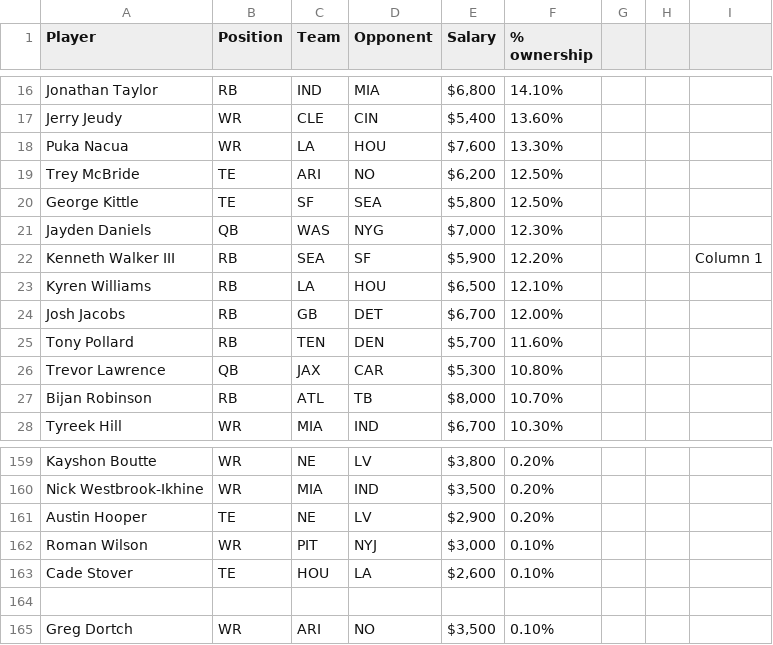
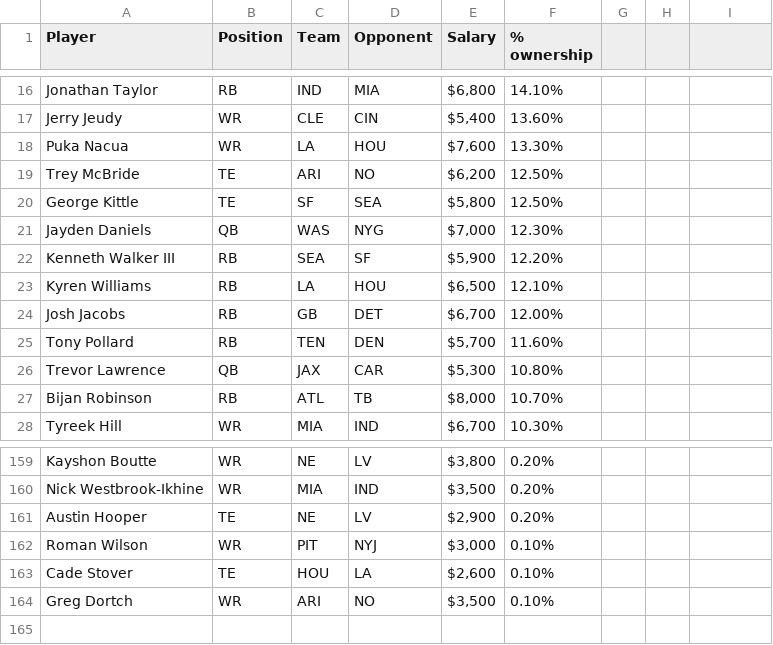
Before and after one commit to kbw612/Fantasy, a CSV file: NFL/2025/DK/ownership-projections-week1.csv, drawn as a sheet; only a part is shown, gaps mark what is left out; the diff names each change by its address in the sheet, - before the commit and + after, or states it on an @@ line.

Commit message:
Add files via upload

```diff
--- a/NFL/2025/DK/ownership-projections-week1.csv
+++ b/NFL/2025/DK/ownership-projections-week1.csv
-I22: Column 1
+I22: (empty)
-row 164: (empty)
```
